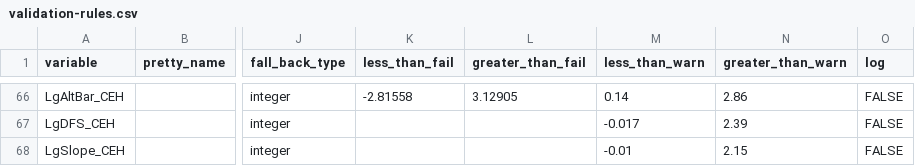
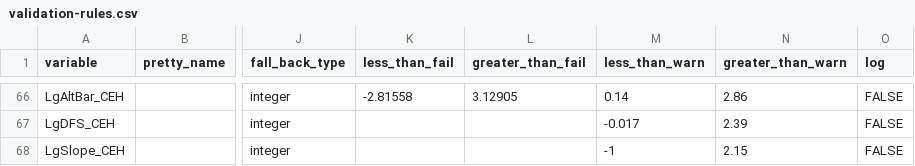
Before and after one commit to aquaMetrics/rict, a CSV file: inst/extdat/validation-rules.csv, drawn as a sheet; only a part is shown, gaps mark what is left out; the diff names each change by its address in the sheet, - before the commit and + after, or states it on an @@ line.

Commit message:
fix: fixing bug in validation test
For slope and temp override + check() warnings/notes.

```diff
--- a/inst/extdat/validation-rules.csv
+++ b/inst/extdat/validation-rules.csv
-M68 (less_than_warn): -0.01
+M68 (less_than_warn): -1
```
Also changed, not shown: 7 other files.
